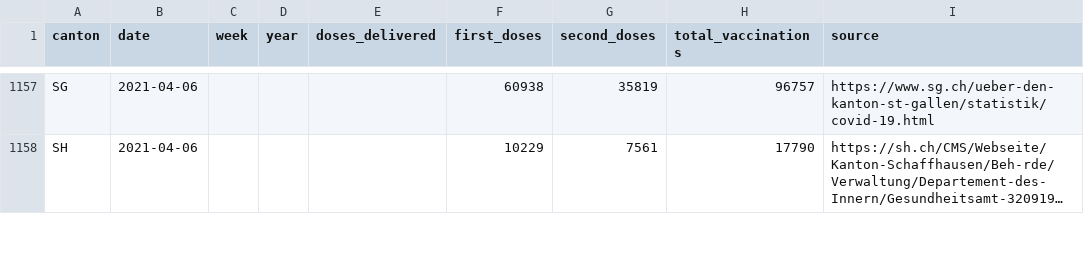
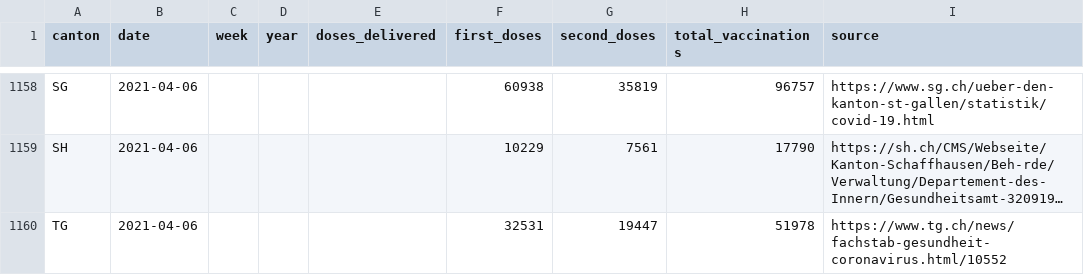
Before and after one commit to n0rdlicht/ch-vaccinations, a CSV file: data/vaccination_data_total.csv, drawn as a sheet; only a part is shown, gaps mark what is left out; long unchanged cells end in …; the diff covers the shown part only; the diff names each change by its address in the sheet, - before the commit and + after, or states it on an @@ line.

Commit message:
Automatic update of vaccination data

```diff
--- a/data/vaccination_data_total.csv
+++ b/data/vaccination_data_total.csv
+row 1160: TG | 2021-04-06 |  |  |  | 32531 | 19447 | 51978 | https://www.tg.ch/news/fachstab-gesundheit-coronavirus.html/10552
```
Also changed, not shown: 2 added rows and 73 edited cells elsewhere in this file, data/vaccinations_latest.csv, 1 other file.
